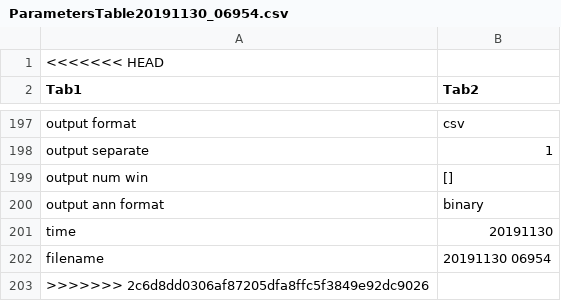
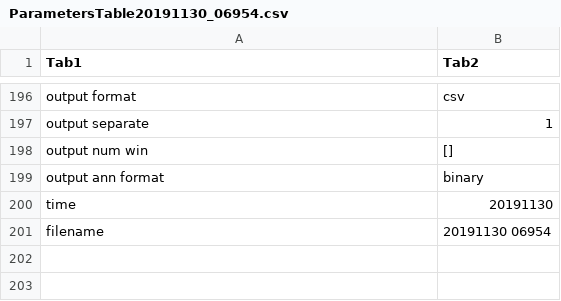
Before and after one commit to shah-in-boots/biobank, a CSV file: proc_data/06954/ParametersTable20191130_06954.csv, drawn as a sheet; only a part is shown, gaps mark what is left out; the diff names each change by its address in the sheet, - before the commit and + after, or states it on an @@ line.

Commit message:
got rid of stupid head line

```diff
--- a/proc_data/06954/ParametersTable20191130_06954.csv
+++ b/proc_data/06954/ParametersTable20191130_06954.csv
-row 1: <<<<<<< HEAD
-row 203: >>>>>>> 2c6d8dd0306af87205dfa8ffc5f3849e92dc9026
```
Also changed, not shown: proc_data/06955/ParametersTable20191130_06955.csv, proc_data/06965/ParametersTable20191130_06965.csv, 23 other files.
